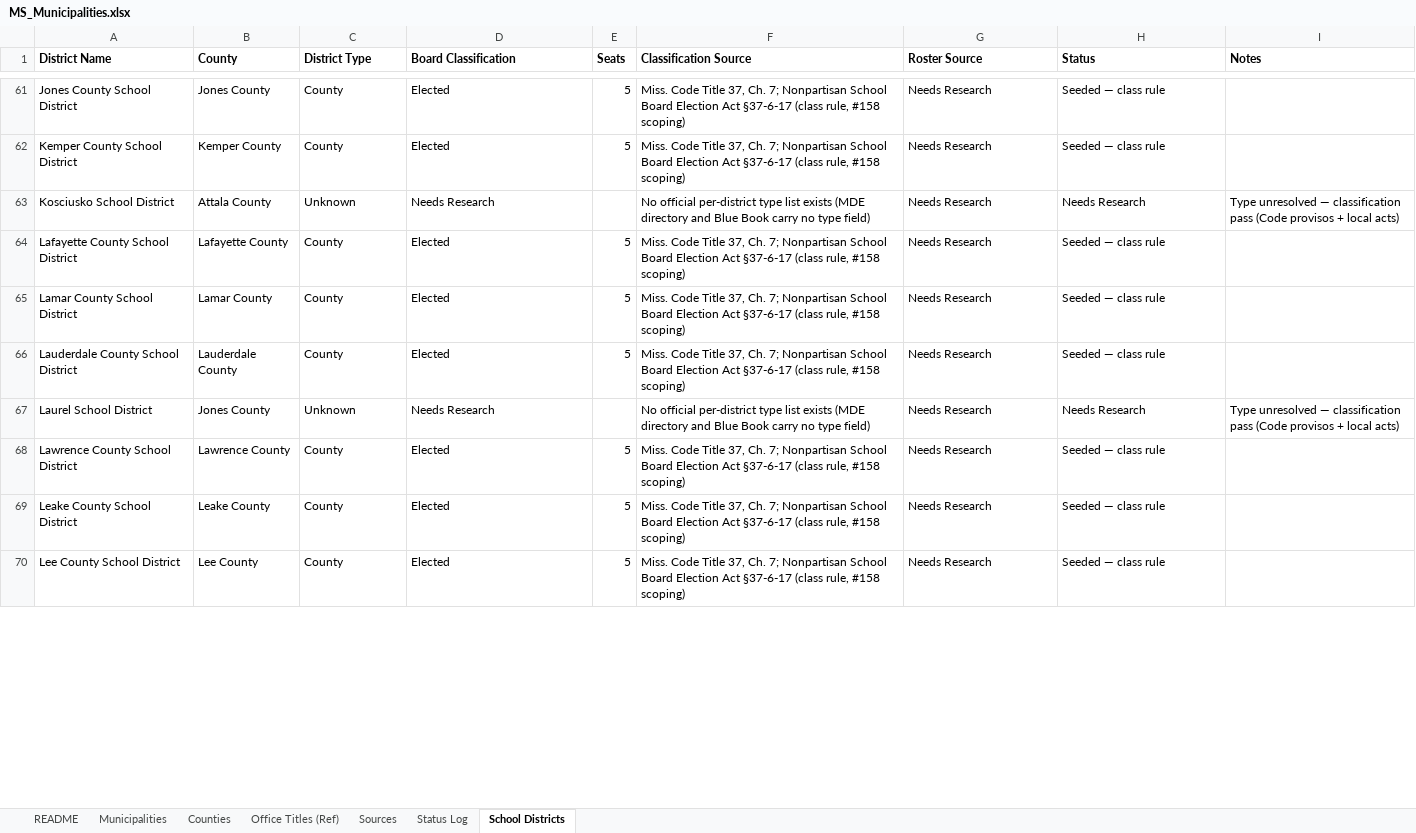
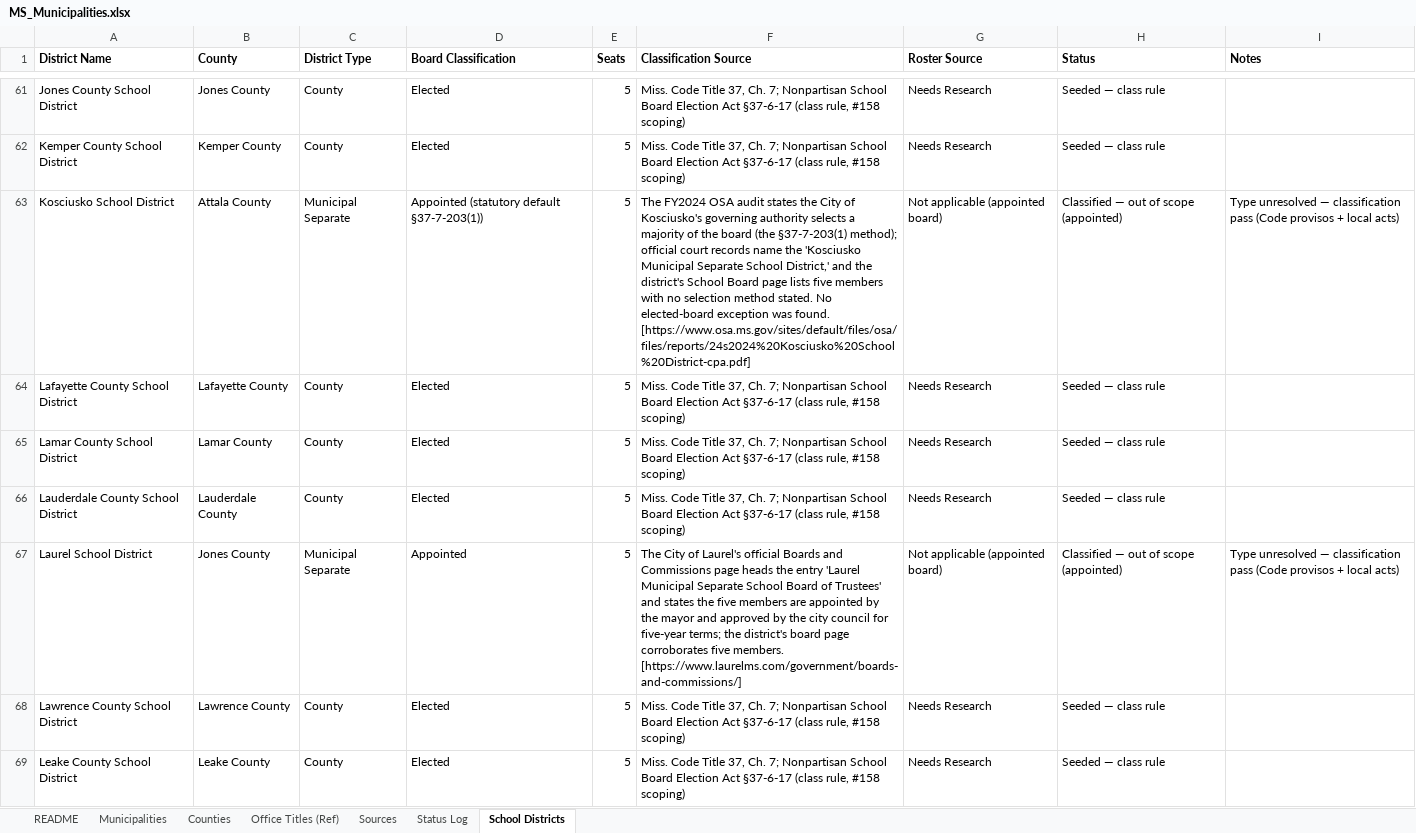
Before and after one commit to CivicMirror/Civic-Data, an Excel workbook: reference/MS Rolling Audit/MS_Municipalities.xlsx, sheet School Districts, drawn as a sheet; only a part is shown, gaps mark what is left out; the shorter side is filled out with more unchanged rows; values as stored, in another font and other column widths than the file's, no borders; the diff covers the shown part only; the diff names each change by its address in the sheet, - before the commit and + after, or states it on an @@ line.

Commit message:
MS #158: school district classification pass (66 districts) in tracking sheet

```diff
--- a/reference/MS Rolling Audit/MS_Municipalities.xlsx (sheet School Districts)
+++ b/reference/MS Rolling Audit/MS_Municipalities.xlsx (sheet School Districts)
-C63 (District Type): Unknown
+C63 (District Type): Municipal Separate
-D63 (Board Classification): Needs Research
+D63 (Board Classification): Appointed (statutory default §37-7-203(1))
-E63 (Seats): (empty)
+E63 (Seats): 5
-F63 (Classification Source): No official per-district type list exists (MDE directory and Blue Book carry no type field)
+F63 (Classification Source): The FY2024 OSA audit states the City of Kosciusko's governing authority selects a majority of the board (the §37-7-203(1) method); official court records name the 'Kosciusko Municipal Separate School District,' and the district's School Board page lists five members with no selection method stated. No elected-board exception was found. [https://www.osa.ms.gov/sites/default/files/osa/files/reports/24s2024%20Kosciusko%20School%20District-cpa.pdf]
-G63 (Roster Source): Needs Research
+G63 (Roster Source): Not applicable (appointed board)
-H63 (Status): Needs Research
+H63 (Status): Classified — out of scope (appointed)
-C67 (District Type): Unknown
+C67 (District Type): Municipal Separate
-D67 (Board Classification): Needs Research
+D67 (Board Classification): Appointed
-E67 (Seats): (empty)
+E67 (Seats): 5
-F67 (Classification Source): No official per-district type list exists (MDE directory and Blue Book carry no type field)
+F67 (Classification Source): The City of Laurel's official Boards and Commissions page heads the entry 'Laurel Municipal Separate School Board of Trustees' and states the five members are appointed by the mayor and approved by the city council for five-year terms; the district's board page corroborates five members. [https://www.laurelms.com/government/boards-and-commissions/]
-G67 (Roster Source): Needs Research
+G67 (Roster Source): Not applicable (appointed board)
-H67 (Status): Needs Research
+H67 (Status): Classified — out of scope (appointed)
```
Also changed, not shown: 354 edited cells elsewhere in this sheet, sheet Status Log.
